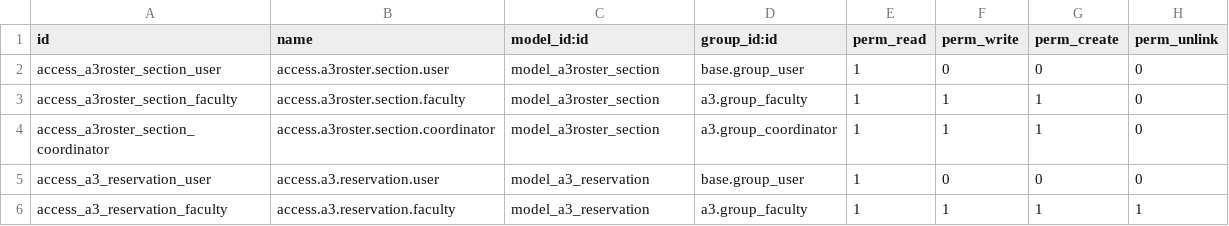
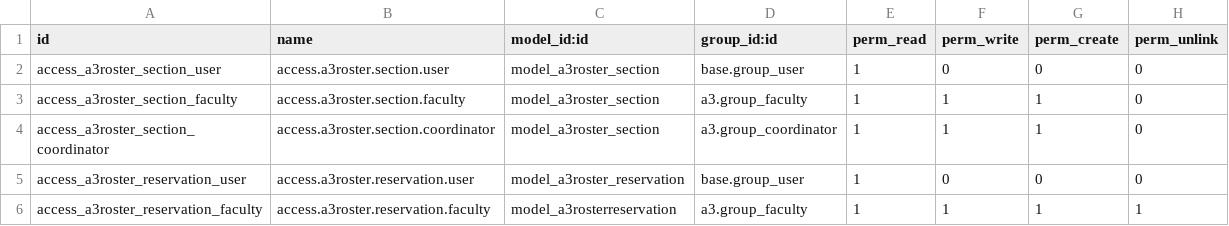
Before and after one commit to oiraqi/academix, a CSV file: a3roster/security/ir.model.access.csv, drawn as a sheet.

Commit message:
updates

```diff
--- a/a3roster/security/ir.model.access.csv
+++ b/a3roster/security/ir.model.access.csv
@@ -4,3 +4,3 @@ access_a3roster_section_faculty,access.a3roster.section.faculty,model_a3roster_s
 access_a3roster_section_coordinator,access.a3roster.section.coordinator,model_a3roster_section,a3.group_coordinator,1,1,1,0
-access_a3_reservation_user,access.a3.reservation.user,model_a3_reservation,base.group_user,1,0,0,0
-access_a3_reservation_faculty,access.a3.reservation.faculty,model_a3_reservation,a3.group_faculty,1,1,1,1
+access_a3roster_reservation_user,access.a3roster.reservation.user,model_a3roster_reservation,base.group_user,1,0,0,0
+access_a3roster_reservation_faculty,access.a3roster.reservation.faculty,model_a3rosterreservation,a3.group_faculty,1,1,1,1
```
